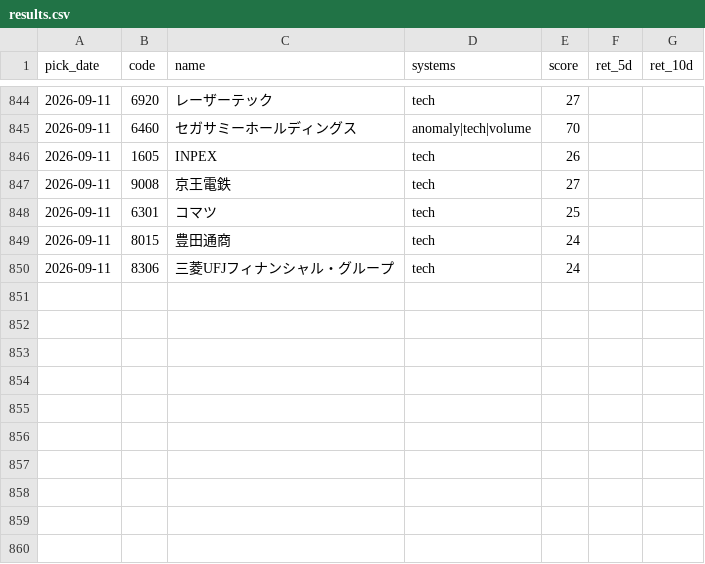
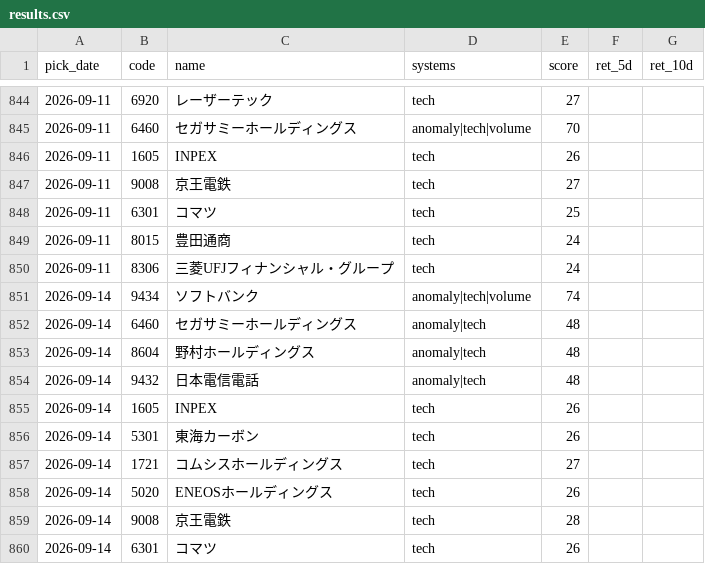
Before and after one commit to Resapan159/Kabu-app, a CSV file: history/results.csv, drawn as a sheet; only a part is shown, gaps mark what is left out.

```diff
--- a/history/results.csv
+++ b/history/results.csv
@@ -850 +850,11 @@ pick_date,code,name,systems,score,ret_5d,ret_10d
 2026-09-11,8306,三菱UFJフィナンシャル・グループ,tech,24,,
+2026-09-14,9434,ソフトバンク,anomaly|tech|volume,74,,
+2026-09-14,6460,セガサミーホールディングス,anomaly|tech,48,,
+2026-09-14,8604,野村ホールディングス,anomaly|tech,48,,
+2026-09-14,9432,日本電信電話,anomaly|tech,48,,
+2026-09-14,1605,INPEX,tech,26,,
+2026-09-14,5301,東海カーボン,tech,26,,
+2026-09-14,1721,コムシスホールディングス,tech,27,,
+2026-09-14,5020,ENEOSホールディングス,tech,26,,
+2026-09-14,9008,京王電鉄,tech,28,,
+2026-09-14,6301,コマツ,tech,26,,
```
Also changed, not shown: history/picks.csv, 2 other files.
